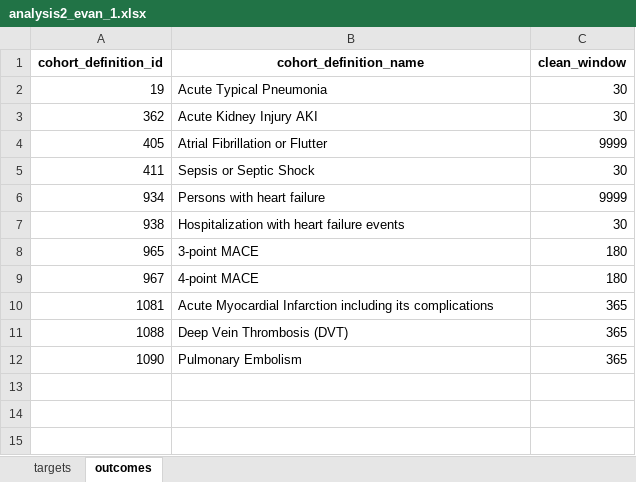
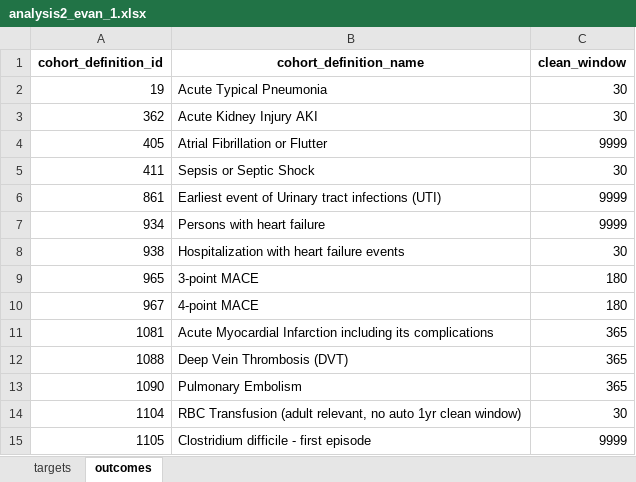
Before and after one commit to ohdsi-studies/HowOften, an Excel workbook: analysis_specifications/analysis2_evan_1.xlsx, sheet outcomes, drawn as a sheet; values as stored, in another font and other column widths than the file's, no borders; the diff names each change by its address in the sheet, - before the commit and + after, or states it on an @@ line.

Commit message:
Fixes to issues with Evans definitions

```diff
--- a/analysis_specifications/analysis2_evan_1.xlsx (sheet outcomes)
+++ b/analysis_specifications/analysis2_evan_1.xlsx (sheet outcomes)
+row 6: 861 | Earliest event of Urinary tract infections (UTI) | 9999
+row 14: 1104 | RBC Transfusion (adult relevant, no auto 1yr clean window) | 30
+row 15: 1105 | Clostridium difficile - first episode | 9999
```
Also changed, not shown: analysis_specifications/analysis2InputSpecifications.xlsx, analysis_specifications/analysis2_andreas_1.xlsx, 14 other files.
